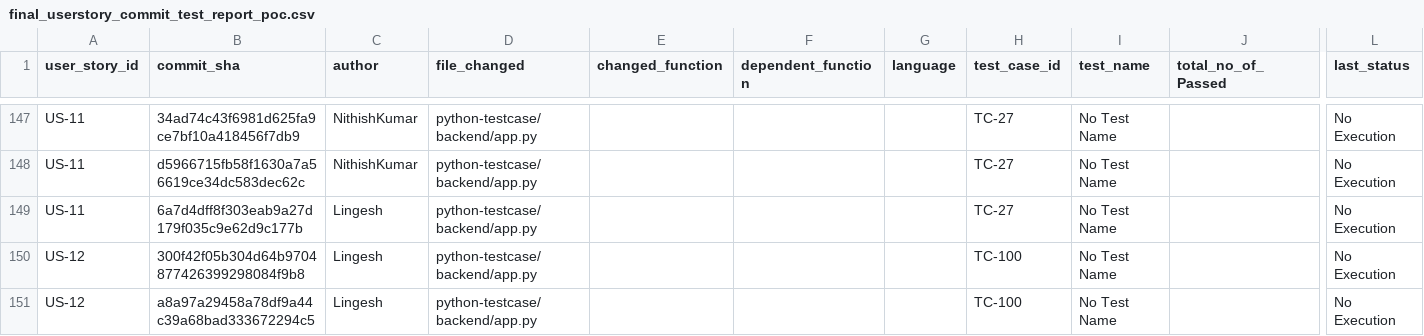
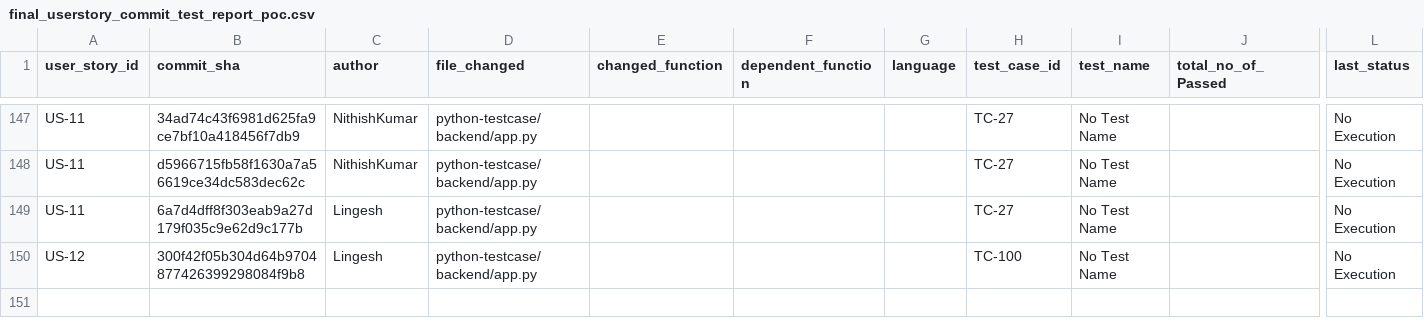
Before and after one commit to lingeshloganathan/python-testcase, a CSV file: final_userstory_commit_test_report_poc.csv, drawn as a sheet; only a part is shown, gaps mark what is left out; rows hold the shown columns only; the diff names each change by its address in the sheet, - before the commit and + after, or states it on an @@ line.

```diff
--- a/final_userstory_commit_test_report_poc.csv
+++ b/final_userstory_commit_test_report_poc.csv
-row 151: US-12 | a8a97a29458a78df9a44c39a68bad333672294c5 | Lingesh | python-testcase/backend/app.py |  |  |  | TC-100 | No Test Name |  | No Execution
```
Also changed, not shown: automated data/userstory_commit_report.csv, 11 other files.
